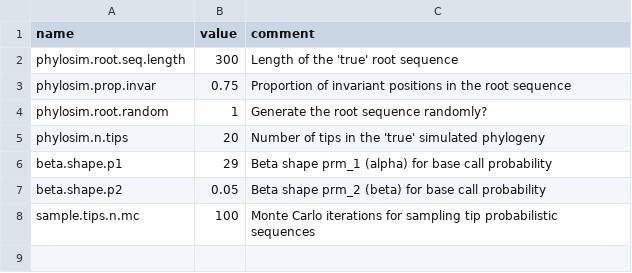
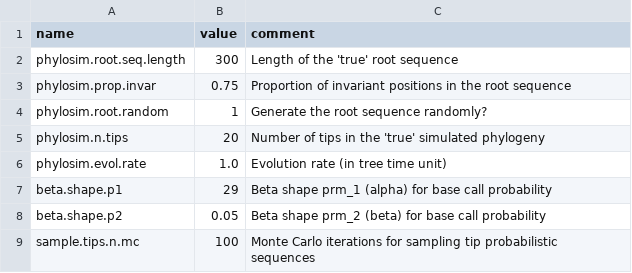
Before and after one commit to PoonLab/sup, a CSV file: src/prm.csv, drawn as a sheet; the diff names each change by its address in the sheet, - before the commit and + after, or states it on an @@ line.

Commit message:
add evolution rate as parameter

```diff
--- a/src/prm.csv
+++ b/src/prm.csv
+row 6: phylosim.evol.rate | 1.0 | Evolution rate (in tree time unit)
```
Also changed, not shown: 1 other file.
